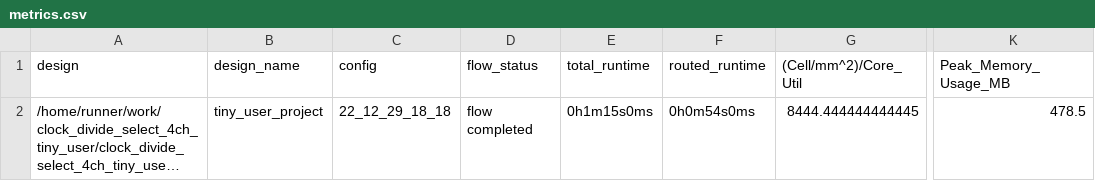
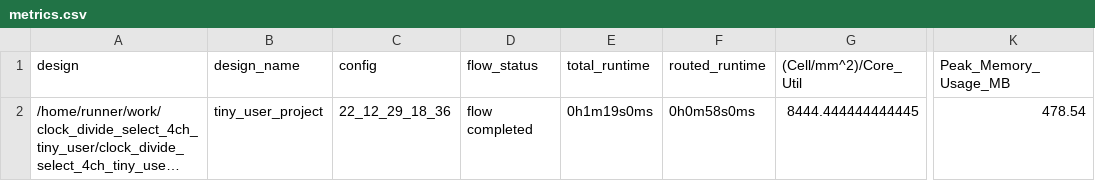
Before and after one commit to t-sasatani/-clock_divide_select_4ch_tiny_user, a CSV file: signoff/tiny_user_project/metrics.csv, drawn as a sheet; only a part is shown, gaps mark what is left out; long unchanged cells end in …; the diff names each change by its address in the sheet, - before the commit and + after, or states it on an @@ line.

Commit message:
harden project [skip ci]

```diff
--- a/signoff/tiny_user_project/metrics.csv
+++ b/signoff/tiny_user_project/metrics.csv
-C2 (config): 22_12_29_18_18
+C2 (config): 22_12_29_18_36
-E2 (total_runtime): 0h1m15s0ms
+E2 (total_runtime): 0h1m19s0ms
-F2 (routed_runtime): 0h0m54s0ms
+F2 (routed_runtime): 0h0m58s0ms
-K2 (Peak_Memory_Usage_MB): 478.5
+K2 (Peak_Memory_Usage_MB): 478.54
```
Also changed, not shown: signoff/user_project_wrapper/metrics.csv, 19 other files.
